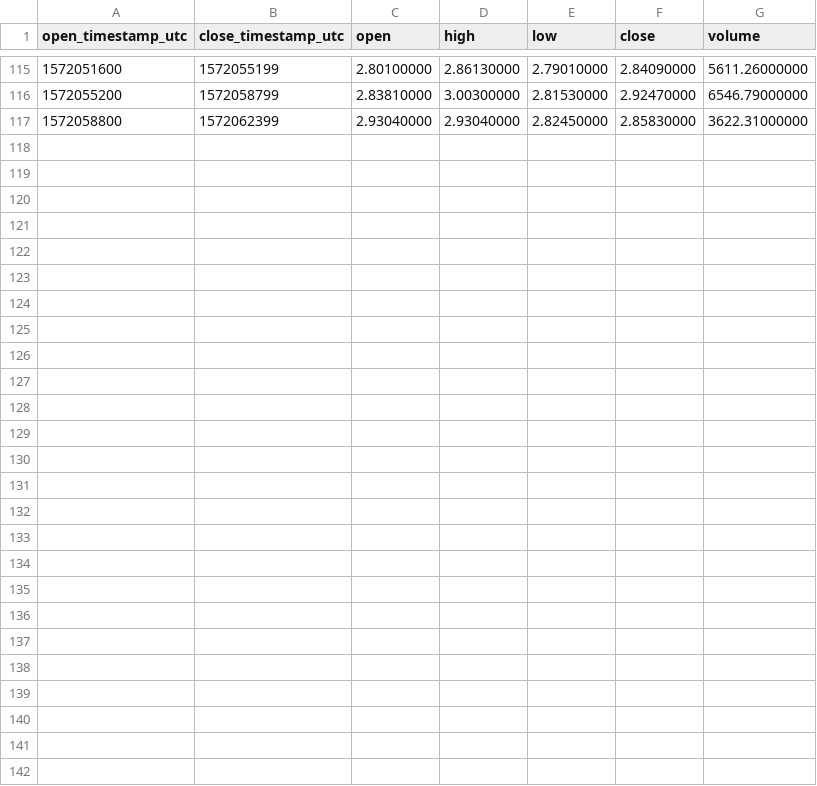
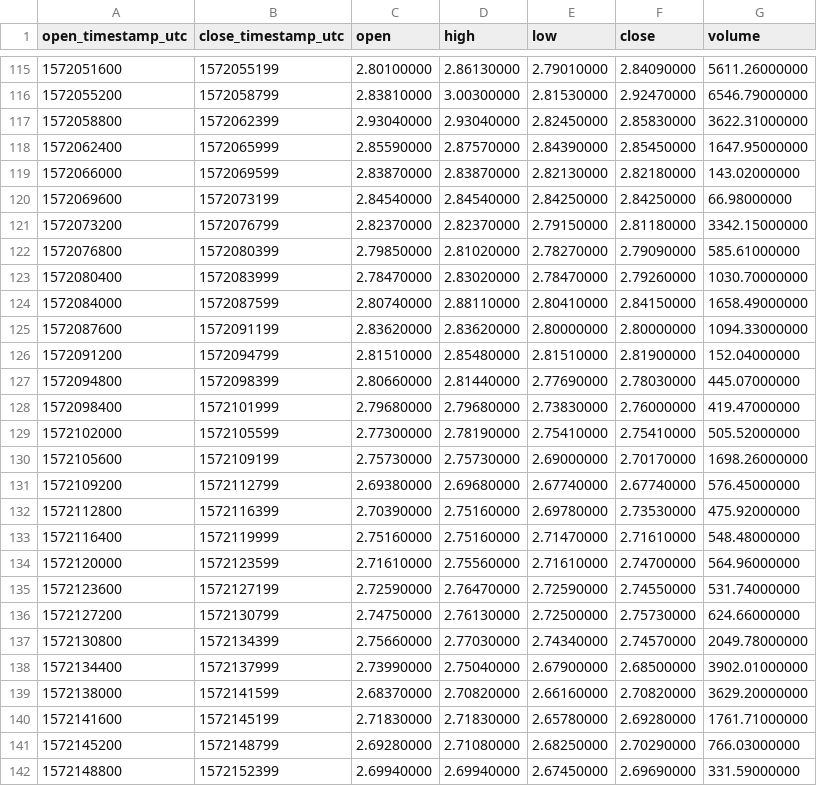
Before and after one commit to cryptobigbro/binance-LINKBUSD, a CSV file: binance-LINKBUSD-1h.csv, drawn as a sheet; only a part is shown, gaps mark what is left out.

Commit message:
Update OHLCV data.

```diff
--- a/binance-LINKBUSD-1h.csv
+++ b/binance-LINKBUSD-1h.csv
@@ -117 +117,26 @@ open_timestamp_utc,close_timestamp_utc,open,high,low,close,volume
 1572058800,1572062399,2.93040000,2.93040000,2.82450000,2.85830000,3622.31000000
+1572062400,1572065999,2.85590000,2.87570000,2.84390000,2.85450000,1647.95000000
+1572066000,1572069599,2.83870000,2.83870000,2.82130000,2.82180000,143.02000000
+1572069600,1572073199,2.84540000,2.84540000,2.84250000,2.84250000,66.98000000
+1572073200,1572076799,2.82370000,2.82370000,2.79150000,2.81180000,3342.15000000
+1572076800,1572080399,2.79850000,2.81020000,2.78270000,2.79090000,585.61000000
+1572080400,1572083999,2.78470000,2.83020000,2.78470000,2.79260000,1030.70000000
+1572084000,1572087599,2.80740000,2.88110000,2.80410000,2.84150000,1658.49000000
+1572087600,1572091199,2.83620000,2.83620000,2.80000000,2.80000000,1094.33000000
+1572091200,1572094799,2.81510000,2.85480000,2.81510000,2.81900000,152.04000000
+1572094800,1572098399,2.80660000,2.81440000,2.77690000,2.78030000,445.07000000
+1572098400,1572101999,2.79680000,2.79680000,2.73830000,2.76000000,419.47000000
+1572102000,1572105599,2.77300000,2.78190000,2.75410000,2.75410000,505.52000000
+1572105600,1572109199,2.75730000,2.75730000,2.69000000,2.70170000,1698.26000000
+1572109200,1572112799,2.69380000,2.69680000,2.67740000,2.67740000,576.45000000
+1572112800,1572116399,2.70390000,2.75160000,2.69780000,2.73530000,475.92000000
+1572116400,1572119999,2.75160000,2.75160000,2.71470000,2.71610000,548.48000000
+1572120000,1572123599,2.71610000,2.75560000,2.71610000,2.74700000,564.96000000
+1572123600,1572127199,2.72590000,2.76470000,2.72590000,2.74550000,531.74000000
+1572127200,1572130799,2.74750000,2.76130000,2.72500000,2.75730000,624.66000000
+1572130800,1572134399,2.75660000,2.77030000,2.74340000,2.74570000,2049.78000000
+1572134400,1572137999,2.73990000,2.75040000,2.67900000,2.68500000,3902.01000000
+1572138000,1572141599,2.68370000,2.70820000,2.66160000,2.70820000,3629.20000000
+1572141600,1572145199,2.71830000,2.71830000,2.65780000,2.69280000,1761.71000000
+1572145200,1572148799,2.69280000,2.71080000,2.68250000,2.70290000,766.03000000
+1572148800,1572152399,2.69940000,2.69940000,2.67450000,2.69690000,331.59000000
```
Also changed, not shown: binance-LINKBUSD-1d.csv, 1 other file.
